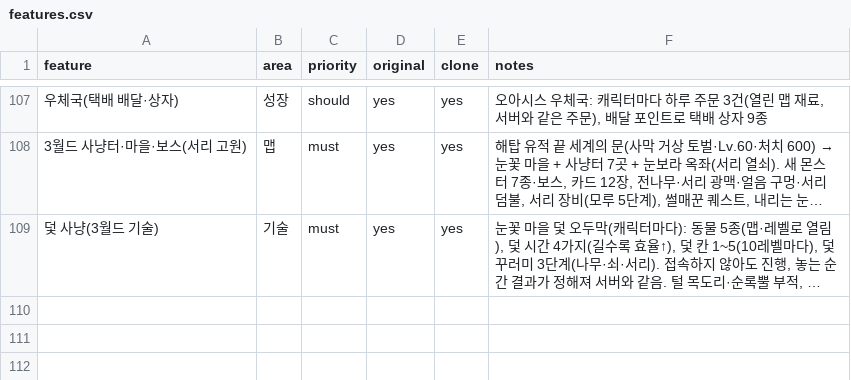
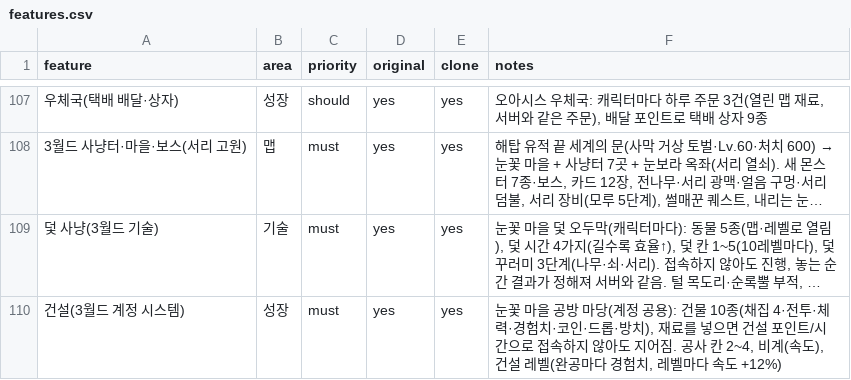
Before and after one commit to akaLooin/LooinRepository, a CSV file: replica/features.csv, drawn as a sheet; only a part is shown, gaps mark what is left out; long unchanged cells end in …; the diff names each change by its address in the sheet, - before the commit and + after, or states it on an @@ line.

```diff
--- a/replica/features.csv
+++ b/replica/features.csv
+row 110: 건설(3월드 계정 시스템) | 성장 | must | yes | yes | 눈꽃 마을 공방 마당(계정 공용): 건물 10종(채집 4·전투·체력·경험치·코인·드롭·방치), 재료를 넣으면 건설 포인트/시간으로 접속하지 않아도 지어짐. 공사 칸 2~4, 비계(속도), 건설 레벨(완공마다 경험치, 레벨마다 속도 +12%)
```
Also changed, not shown: 10 other files.
